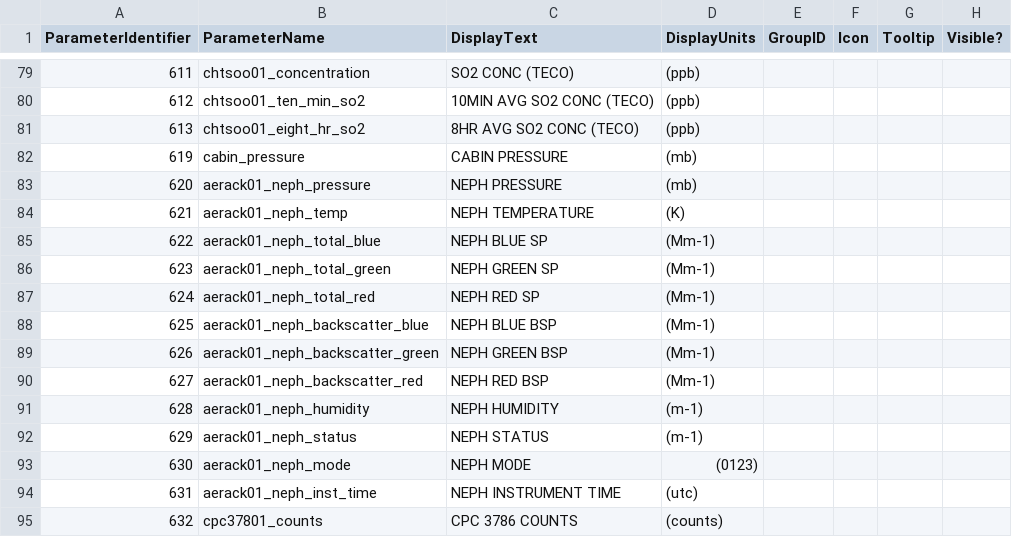
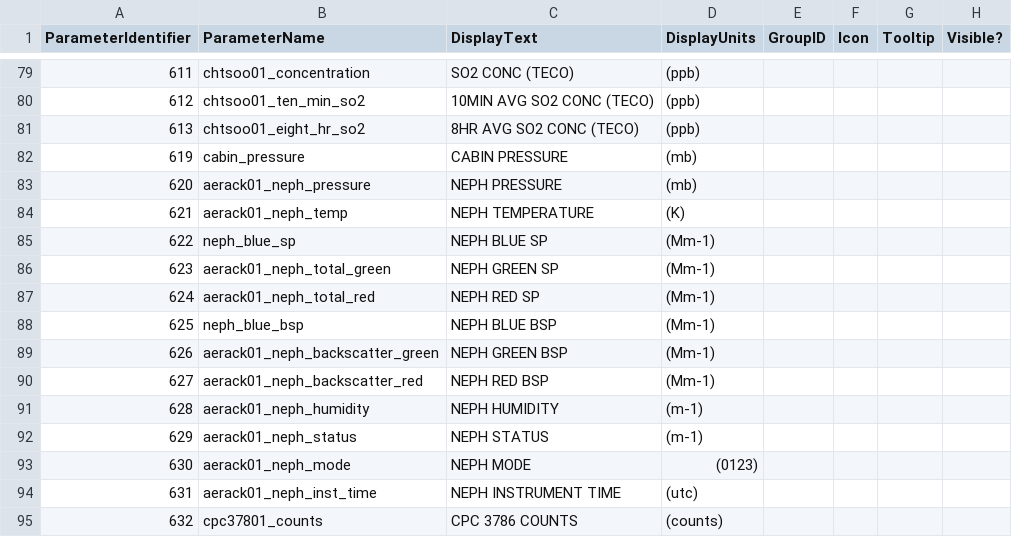
Before and after one commit to ncasuk/decades-rt, a CSV file: config/Display_Parameters_ver1.3.csv, drawn as a sheet; only a part is shown, gaps mark what is left out.

Commit message:
Neph changes

```diff
--- a/config/Display_Parameters_ver1.3.csv
+++ b/config/Display_Parameters_ver1.3.csv
@@ -84,6 +84,6 @@ ParameterIdentifier,ParameterName,DisplayText,DisplayUnits,GroupID,Icon,Tooltip,
 621,aerack01_neph_temp,NEPH TEMPERATURE,(K)
-622,aerack01_neph_total_blue,NEPH BLUE SP,(Mm-1)
+622,neph_blue_sp,NEPH BLUE SP,(Mm-1)
 623,aerack01_neph_total_green,NEPH GREEN SP,(Mm-1)
 624,aerack01_neph_total_red,NEPH RED SP,(Mm-1)
-625,aerack01_neph_backscatter_blue,NEPH BLUE BSP,(Mm-1)
+625,neph_blue_bsp,NEPH BLUE BSP,(Mm-1)
 626,aerack01_neph_backscatter_green,NEPH GREEN BSP,(Mm-1)
```
Also changed, not shown: 1 other file.
